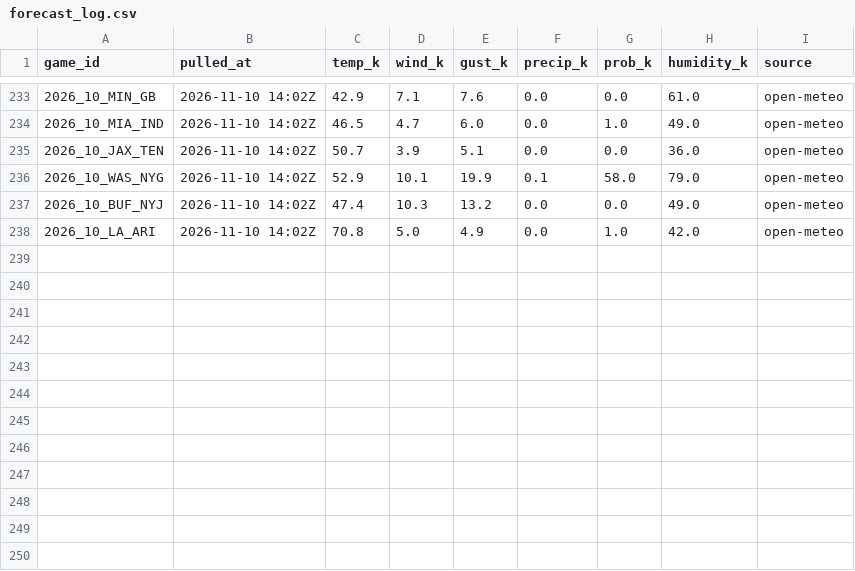
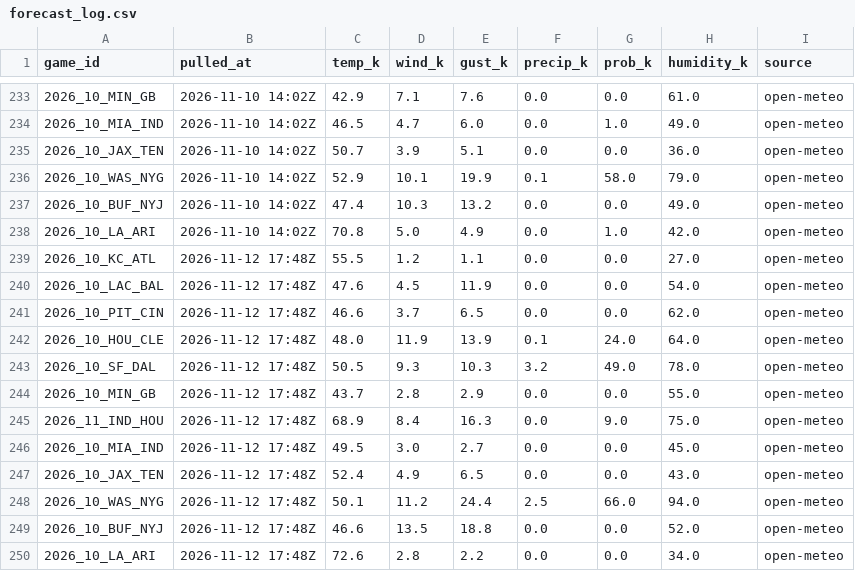
Before and after one commit to WeakLearners/nfl-props, a CSV file: data/weather/forecast_log.csv, drawn as a sheet; only a part is shown, gaps mark what is left out; the diff names each change by its address in the sheet, - before the commit and + after, or states it on an @@ line.

```diff
--- a/data/weather/forecast_log.csv
+++ b/data/weather/forecast_log.csv
+row 239: 2026_10_KC_ATL | 2026-11-12 17:48Z | 55.5 | 1.2 | 1.1 | 0.0 | 0.0 | 27.0 | open-meteo
+row 240: 2026_10_LAC_BAL | 2026-11-12 17:48Z | 47.6 | 4.5 | 11.9 | 0.0 | 0.0 | 54.0 | open-meteo
+row 241: 2026_10_PIT_CIN | 2026-11-12 17:48Z | 46.6 | 3.7 | 6.5 | 0.0 | 0.0 | 62.0 | open-meteo
+row 242: 2026_10_HOU_CLE | 2026-11-12 17:48Z | 48.0 | 11.9 | 13.9 | 0.1 | 24.0 | 64.0 | open-meteo
+row 243: 2026_10_SF_DAL | 2026-11-12 17:48Z | 50.5 | 9.3 | 10.3 | 3.2 | 49.0 | 78.0 | open-meteo
+row 244: 2026_10_MIN_GB | 2026-11-12 17:48Z | 43.7 | 2.8 | 2.9 | 0.0 | 0.0 | 55.0 | open-meteo
+row 245: 2026_11_IND_HOU | 2026-11-12 17:48Z | 68.9 | 8.4 | 16.3 | 0.0 | 9.0 | 75.0 | open-meteo
+row 246: 2026_10_MIA_IND | 2026-11-12 17:48Z | 49.5 | 3.0 | 2.7 | 0.0 | 0.0 | 45.0 | open-meteo
+row 247: 2026_10_JAX_TEN | 2026-11-12 17:48Z | 52.4 | 4.9 | 6.5 | 0.0 | 0.0 | 43.0 | open-meteo
+row 248: 2026_10_WAS_NYG | 2026-11-12 17:48Z | 50.1 | 11.2 | 24.4 | 2.5 | 66.0 | 94.0 | open-meteo
+row 249: 2026_10_BUF_NYJ | 2026-11-12 17:48Z | 46.6 | 13.5 | 18.8 | 0.0 | 0.0 | 52.0 | open-meteo
+row 250: 2026_10_LA_ARI | 2026-11-12 17:48Z | 72.6 | 2.8 | 2.2 | 0.0 | 0.0 | 34.0 | open-meteo
```
Also changed, not shown: data/weather/game_weather.csv.
